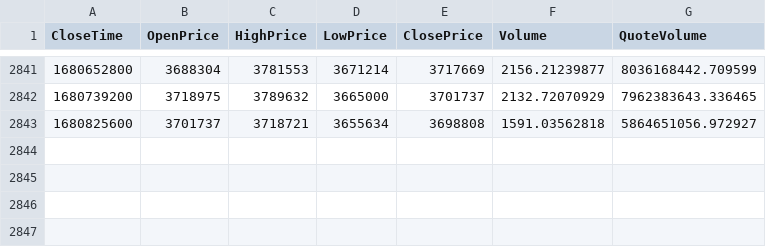
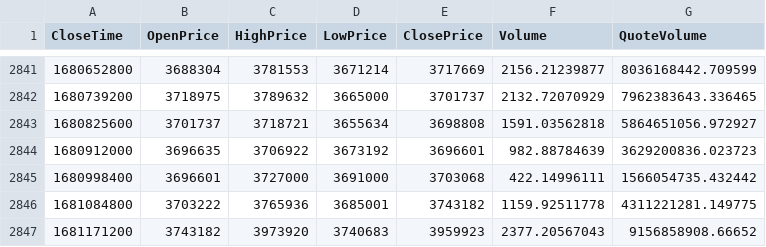
Before and after one commit to aralsea/btc-data-analysis, a CSV file: src/input_data/btf_periods86400.csv, drawn as a sheet; only a part is shown, gaps mark what is left out; the diff names each change by its address in the sheet, - before the commit and + after, or states it on an @@ line.

```diff
--- a/src/input_data/btf_periods86400.csv
+++ b/src/input_data/btf_periods86400.csv
+row 2844: 1680912000 | 3696635 | 3706922 | 3673192 | 3696601 | 982.88784639 | 3629200836.023723
+row 2845: 1680998400 | 3696601 | 3727000 | 3691000 | 3703068 | 422.14996111 | 1566054735.432442
+row 2846: 1681084800 | 3703222 | 3765936 | 3685001 | 3743182 | 1159.92511778 | 4311221281.149775
+row 2847: 1681171200 | 3743182 | 3973920 | 3740683 | 3959923 | 2377.20567043 | 9156858908.66652
```
Also changed, not shown: 11 other files.
